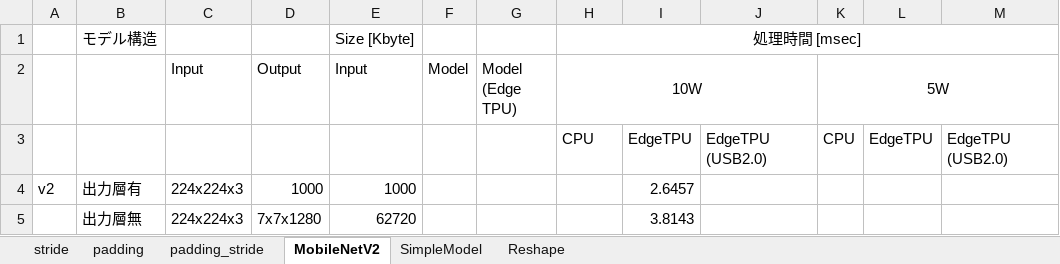
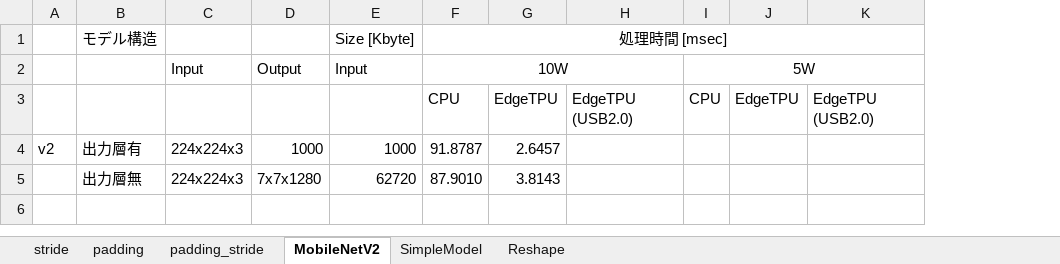
Before and after one commit to iwatake2222/EdgeTPU_Analysis, an Excel workbook: Result.xlsx, sheet MobileNetV2, drawn as a sheet; values as stored, in another font and other column widths than the file's, no borders; removed rows and columns are numbered as before the commit, all else as after; the diff names each change by its address in the sheet, - before the commit and + after, or states it on an @@ line.

Commit message:
added mobilenet results

```diff
--- a/Result.xlsx (sheet MobileNetV2)
+++ b/Result.xlsx (sheet MobileNetV2)
-column F (Model), empty
-column G (Model (Edge TPU)), empty
-F4 (10W): (empty)
+F4 (10W): 91.8787
-F5 (10W): (empty)
+F5 (10W): 87.9010
```
Also changed, not shown: 1 other file.
